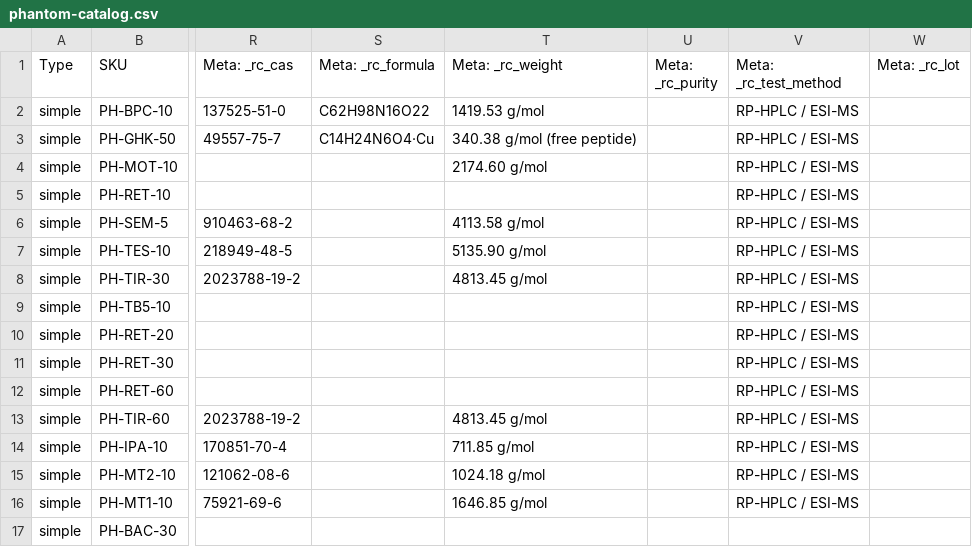
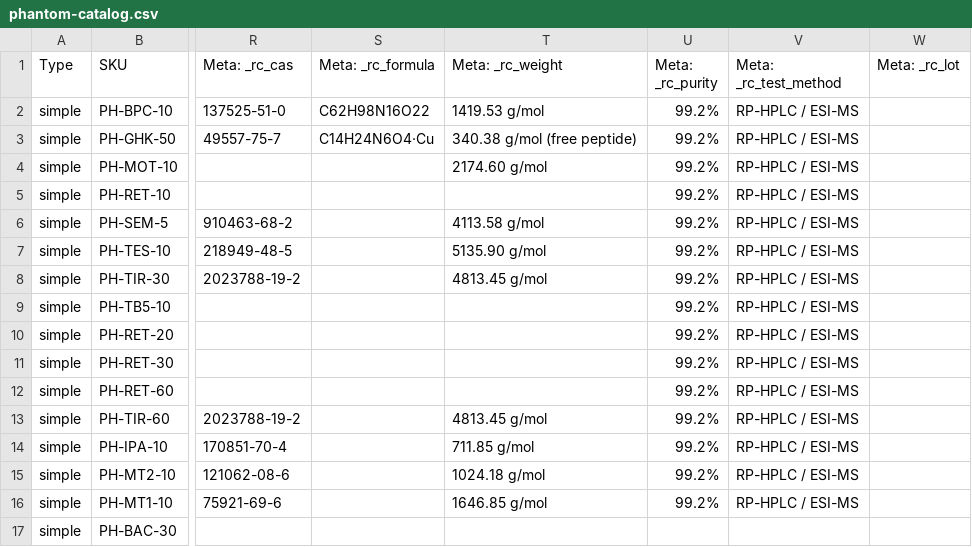
Before and after one commit to naimvmara-max/claude, a CSV file: data/phantom-catalog.csv, drawn as a sheet; only a part is shown, gaps mark what is left out; the diff names each change by its address in the sheet, - before the commit and + after, or states it on an @@ line.

```diff
--- a/data/phantom-catalog.csv
+++ b/data/phantom-catalog.csv
-U2:U16 (Meta: _rc_purity): (empty)
+U2:U16 (Meta: _rc_purity): 99.2%
```
Also changed, not shown: 11 other files.
